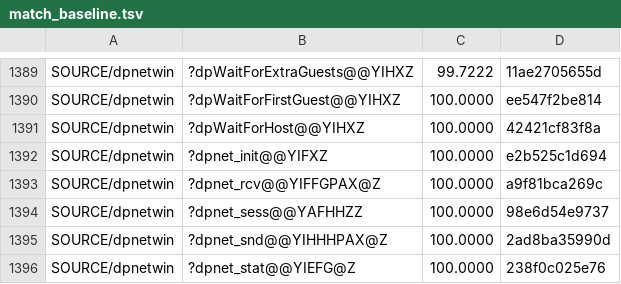
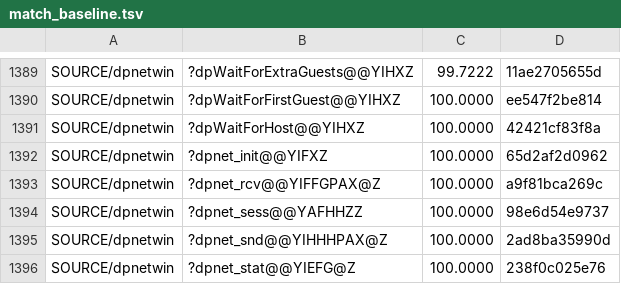
Before and after one commit to sushi-shi/homm2-decomp, a TSV file: config/match_baseline.tsv, drawn as a sheet; only a part is shown, gaps mark what is left out.

Commit message:
match: port dpnet init loop

```diff
--- a/config/match_baseline.tsv
+++ b/config/match_baseline.tsv
@@ -1391,3 +1391,3 @@ SOURCE/dpnetwin	?dpWaitForFirstGuest@@YIHXZ	100.0000	ee547f2be814
 SOURCE/dpnetwin	?dpWaitForHost@@YIHXZ	100.0000	42421cf83f8a
-SOURCE/dpnetwin	?dpnet_init@@YIFXZ	100.0000	e2b525c1d694
+SOURCE/dpnetwin	?dpnet_init@@YIFXZ	100.0000	65d2af2d0962
 SOURCE/dpnetwin	?dpnet_rcv@@YIFFGPAX@Z	100.0000	a9f81bca269c
```
Also changed, not shown: 3 other files.
